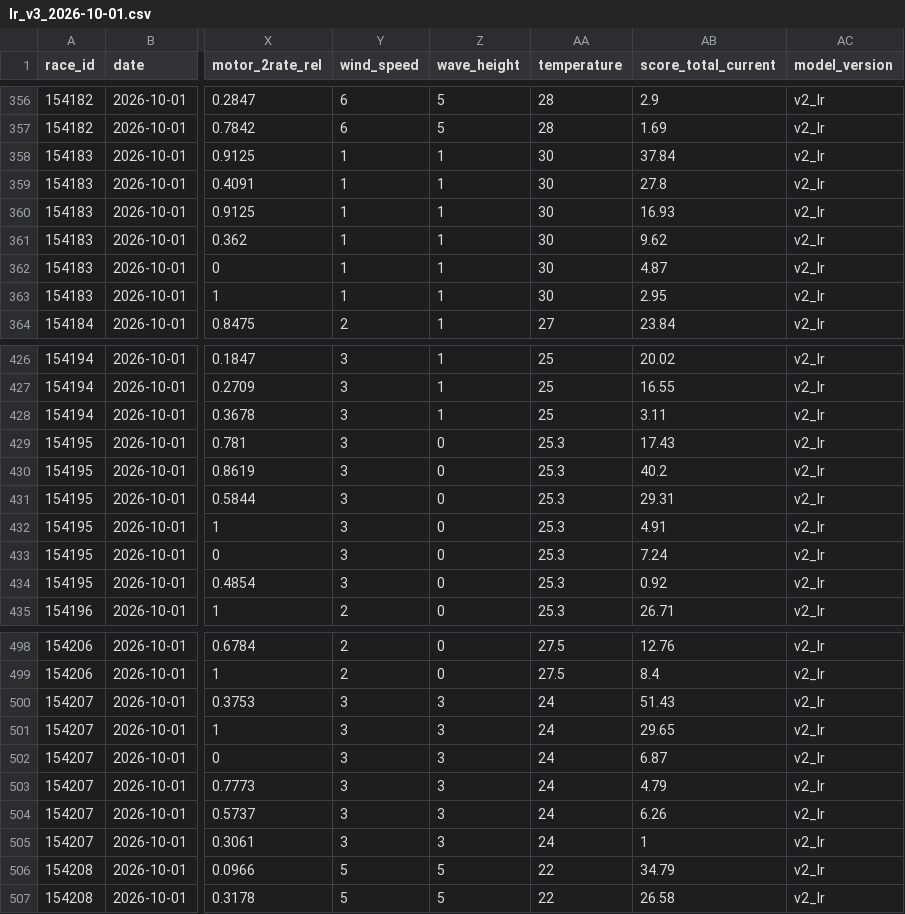
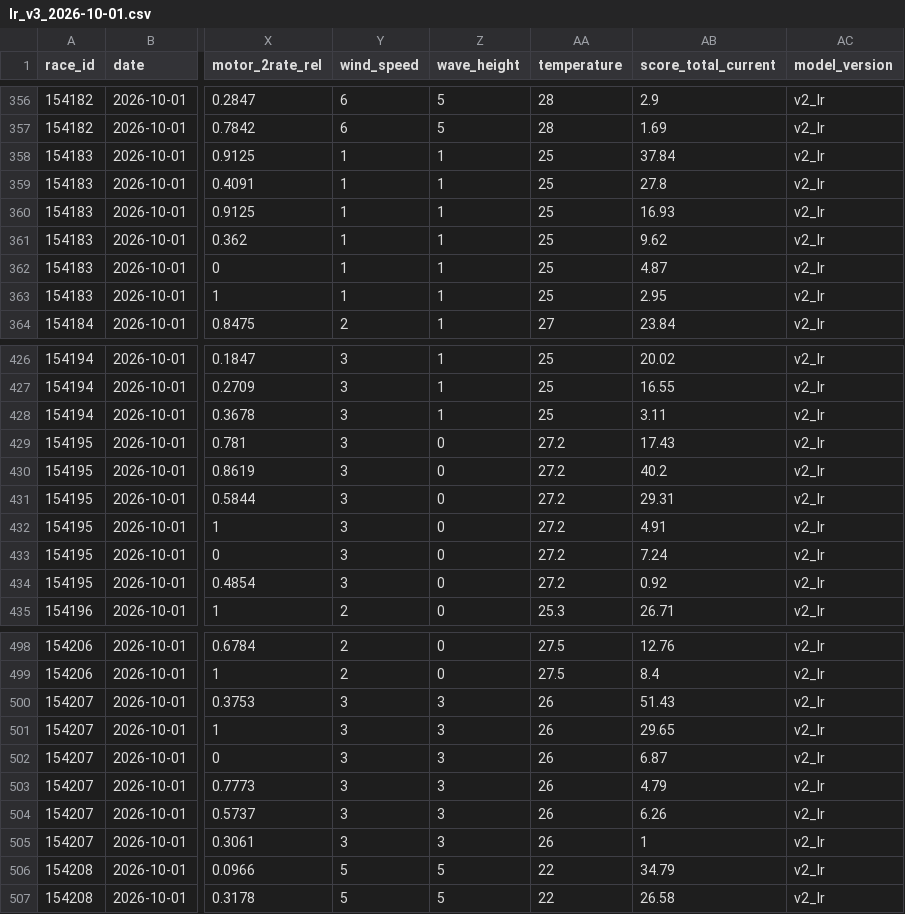
Before and after one commit to faeabhgafaafae/teiou, a CSV file: data/lr_v3_2026-10-01.csv, drawn as a sheet; only a part is shown, gaps mark what is left out; the diff covers the shown part only; the diff names each change by its address in the sheet, - before the commit and + after, or states it on an @@ line.

```diff
--- a/data/lr_v3_2026-10-01.csv
+++ b/data/lr_v3_2026-10-01.csv
-AA358:AA363 (temperature): 30
+AA358:AA363 (temperature): 25
-AA429:AA434 (temperature): 25.3
+AA429:AA434 (temperature): 27.2
-AA500:AA505 (temperature): 24
+AA500:AA505 (temperature): 26
```
Also changed, not shown: 72 edited cells elsewhere in this file, data/finish_2026-10-01.csv, data/odds_2026-10-01.csv, 1 other file.
